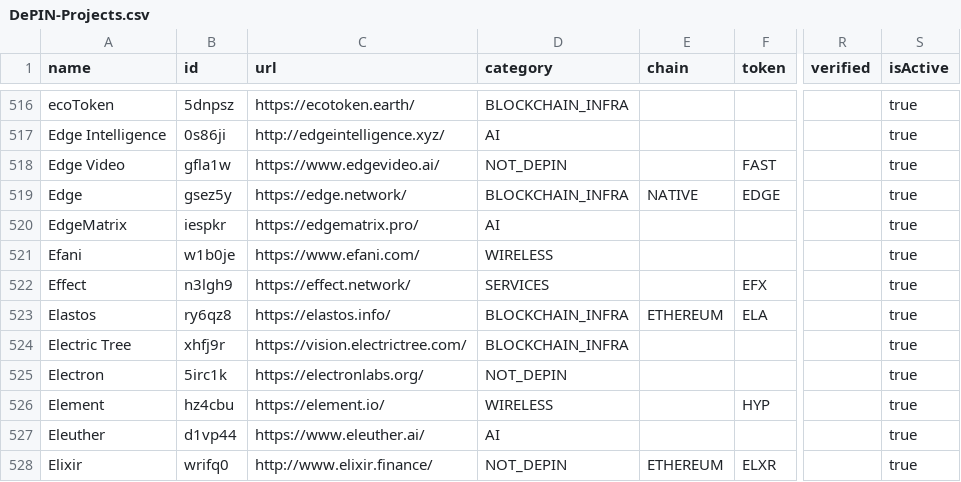
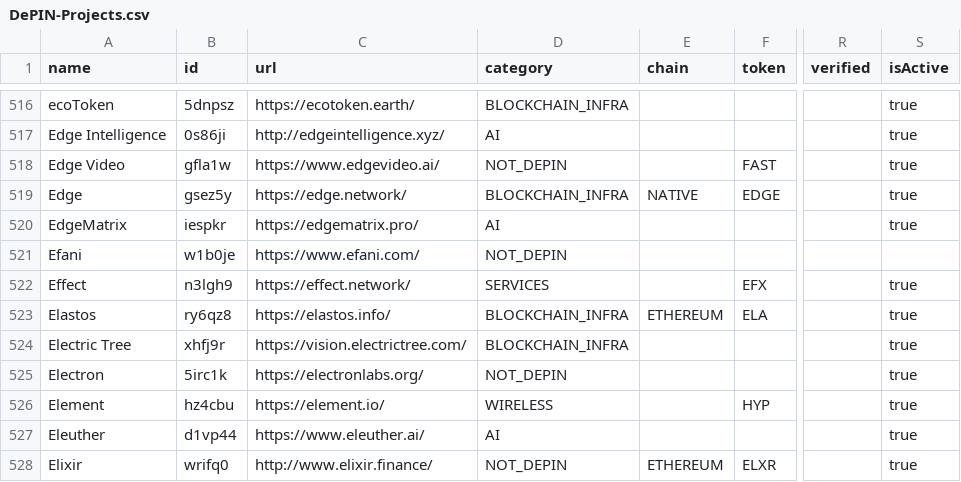
Before and after one commit to ev3-team/adapters, a CSV file: scripts/data/DePIN-Projects.csv, drawn as a sheet; only a part is shown, gaps mark what is left out; the diff names each change by its address in the sheet, - before the commit and + after, or states it on an @@ line.

```diff
--- a/scripts/data/DePIN-Projects.csv
+++ b/scripts/data/DePIN-Projects.csv
-D521 (category): WIRELESS
+D521 (category): NOT_DEPIN
-S521 (isActive): true
+S521 (isActive): (empty)
```
